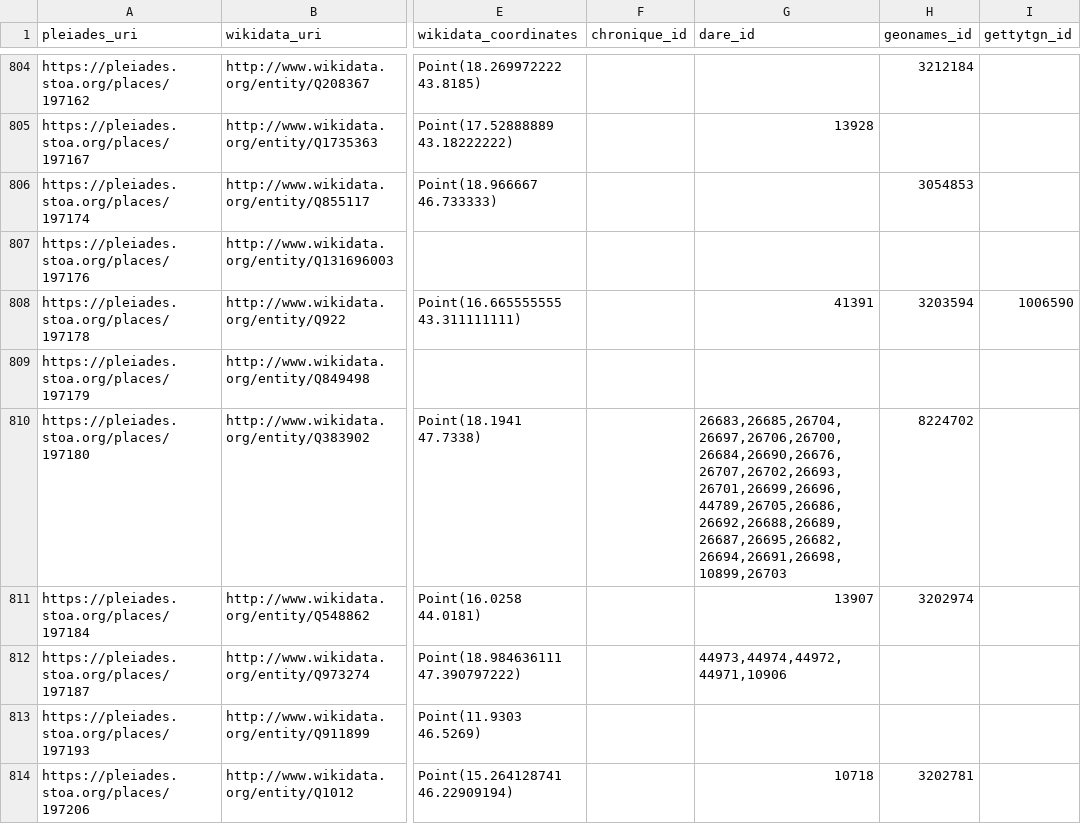
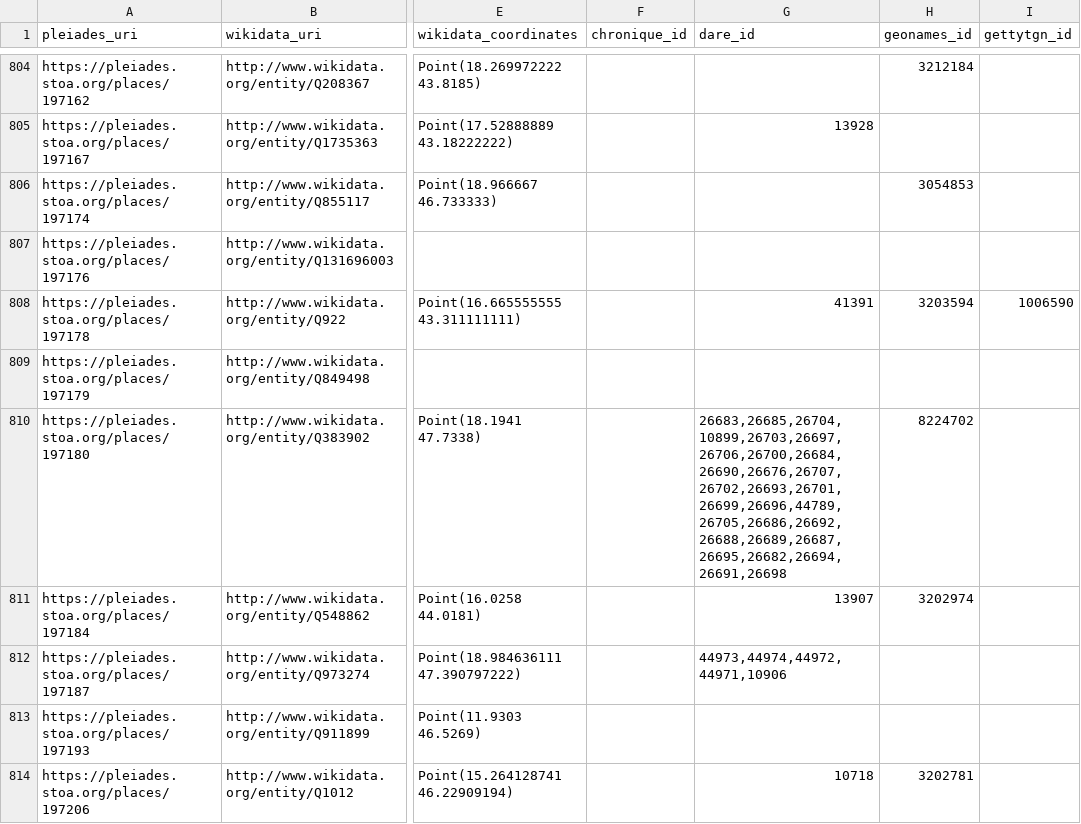
Before and after one commit to isawnyu/pleiades_wikidata, a CSV file: data/wikidata_not_in_pleiades.csv, drawn as a sheet; only a part is shown, gaps mark what is left out; the diff covers the shown part only; the diff names each change by its address in the sheet, - before the commit and + after, or states it on an @@ line.

```diff
--- a/data/wikidata_not_in_pleiades.csv
+++ b/data/wikidata_not_in_pleiades.csv
-G810 (dare_id): 26683,26685,26704,26697,26706,26700,26684,26690,26676,26707,26702,26693,26701,26699,26696,44789,26705,26686,26692,26688,26689,26687,26695,26682,26694,26691,26698,10899,26703
+G810 (dare_id): 26683,26685,26704,10899,26703,26697,26706,26700,26684,26690,26676,26707,26702,26693,26701,26699,26696,44789,26705,26686,26692,26688,26689,26687,26695,26682,26694,26691,26698
```
Also changed, not shown: 5 removed rows and 12 edited cells elsewhere in this file, data/pleiades_not_in_wikidata.csv, 2 other files.
